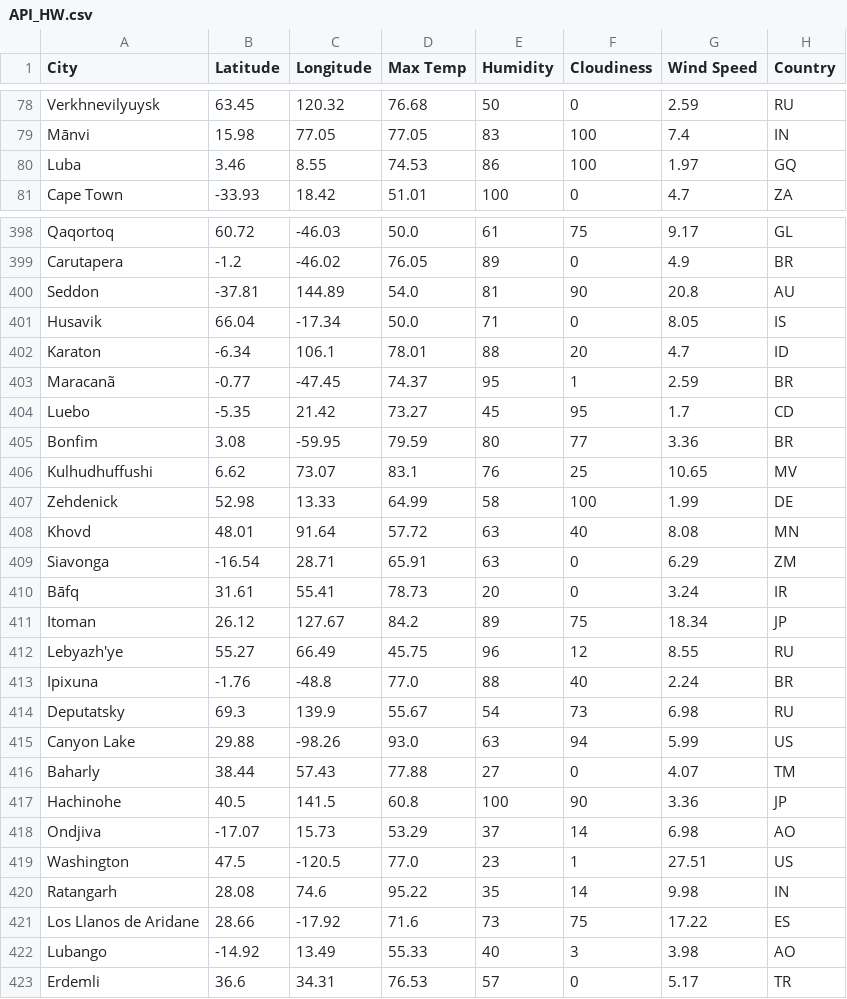
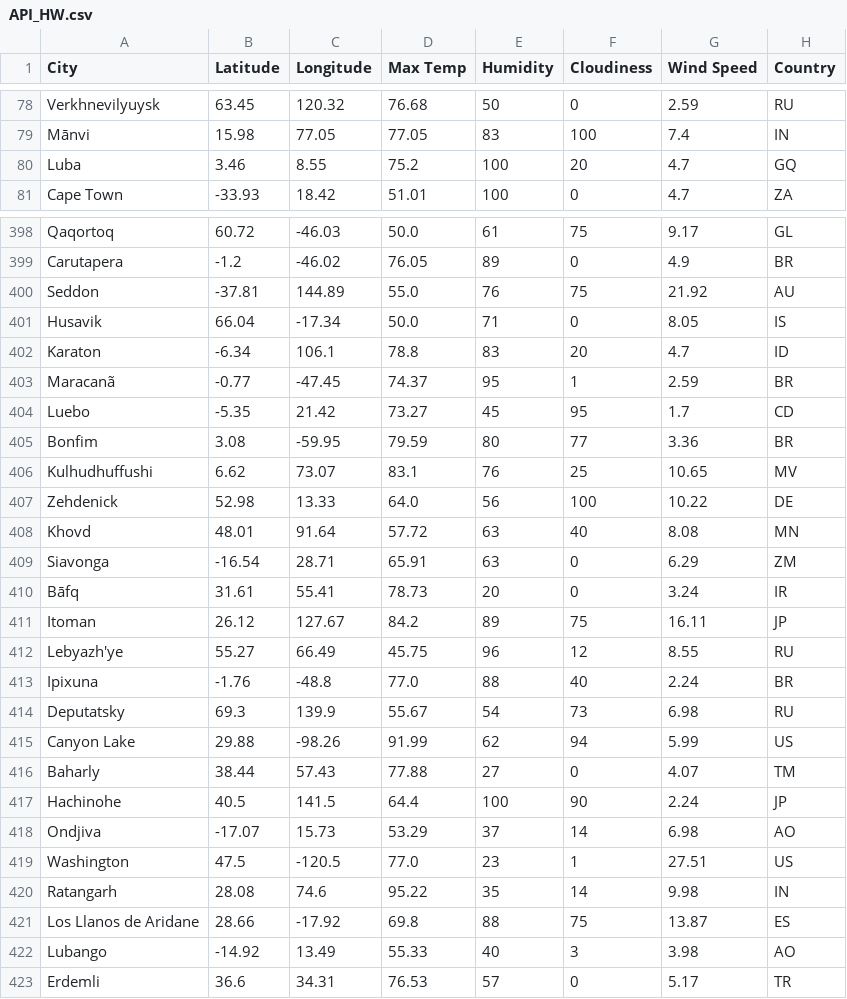
Before and after one commit to climbr88/python-api-challenge, a CSV file: WeatherPy/API_HW.csv, drawn as a sheet; only a part is shown, gaps mark what is left out; the diff covers the shown part only.

```diff
--- a/WeatherPy/API_HW.csv
+++ b/WeatherPy/API_HW.csv
@@ -79,3 +79,3 @@ Verkhnevilyuysk,63.45,120.32,76.68,50,0,2.59,RU
 Mānvi,15.98,77.05,77.05,83,100,7.4,IN
-Luba,3.46,8.55,74.53,86,100,1.97,GQ
+Luba,3.46,8.55,75.2,100,20,4.7,GQ
 Cape Town,-33.93,18.42,51.01,100,0,4.7,ZA
@@ -399,5 +399,5 @@ Qaqortoq,60.72,-46.03,50.0,61,75,9.17,GL
 Carutapera,-1.2,-46.02,76.05,89,0,4.9,BR
-Seddon,-37.81,144.89,54.0,81,90,20.8,AU
+Seddon,-37.81,144.89,55.0,76,75,21.92,AU
 Husavik,66.04,-17.34,50.0,71,0,8.05,IS
-Karaton,-6.34,106.1,78.01,88,20,4.7,ID
+Karaton,-6.34,106.1,78.8,83,20,4.7,ID
 Maracanã,-0.77,-47.45,74.37,95,1,2.59,BR
@@ -406,3 +406,3 @@ Bonfim,3.08,-59.95,79.59,80,77,3.36,BR
 Kulhudhuffushi,6.62,73.07,83.1,76,25,10.65,MV
-Zehdenick,52.98,13.33,64.99,58,100,1.99,DE
+Zehdenick,52.98,13.33,64.0,56,100,10.22,DE
 Khovd,48.01,91.64,57.72,63,40,8.08,MN
@@ -410,3 +410,3 @@ Siavonga,-16.54,28.71,65.91,63,0,6.29,ZM
 Bāfq,31.61,55.41,78.73,20,0,3.24,IR
-Itoman,26.12,127.67,84.2,89,75,18.34,JP
+Itoman,26.12,127.67,84.2,89,75,16.11,JP
 Lebyazh'ye,55.27,66.49,45.75,96,12,8.55,RU
@@ -414,5 +414,5 @@ Ipixuna,-1.76,-48.8,77.0,88,40,2.24,BR
 Deputatsky,69.3,139.9,55.67,54,73,6.98,RU
-Canyon Lake,29.88,-98.26,93.0,63,94,5.99,US
+Canyon Lake,29.88,-98.26,91.99,62,94,5.99,US
 Baharly,38.44,57.43,77.88,27,0,4.07,TM
-Hachinohe,40.5,141.5,60.8,100,90,3.36,JP
+Hachinohe,40.5,141.5,64.4,100,90,2.24,JP
 Ondjiva,-17.07,15.73,53.29,37,14,6.98,AO
@@ -420,3 +420,3 @@ Washington,47.5,-120.5,77.0,23,1,27.51,US
 Ratangarh,28.08,74.6,95.22,35,14,9.98,IN
-Los Llanos de Aridane,28.66,-17.92,71.6,73,75,17.22,ES
+Los Llanos de Aridane,28.66,-17.92,69.8,88,75,13.87,ES
 Lubango,-14.92,13.49,55.33,40,3,3.98,AO
```
Also changed, not shown: 179 edited cells elsewhere in this file, 12 other files.
